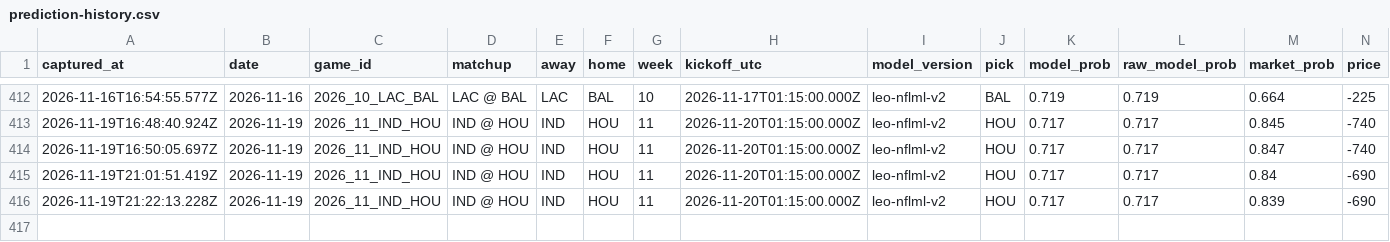
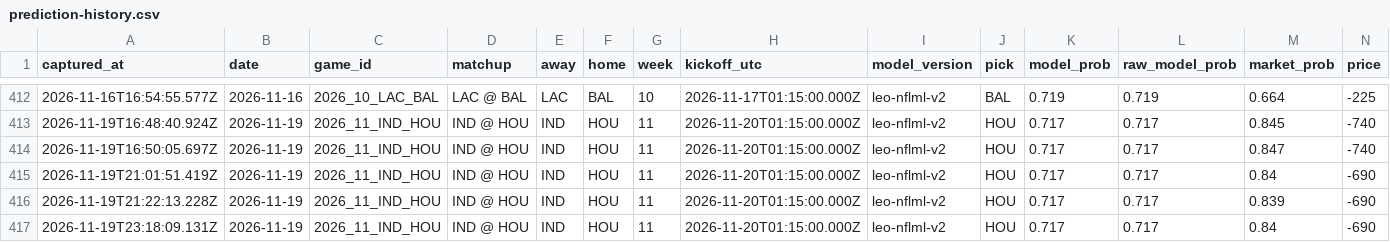
Before and after one commit to flychico/lydiaslab, a CSV file: data/nfl/prediction-history.csv, drawn as a sheet; only a part is shown, gaps mark what is left out; rows hold the shown columns only; the diff names each change by its address in the sheet, - before the commit and + after, or states it on an @@ line.

```diff
--- a/data/nfl/prediction-history.csv
+++ b/data/nfl/prediction-history.csv
+row 417: 2026-11-19T23:18:09.131Z | 2026-11-19 | 2026_11_IND_HOU | IND @ HOU | IND | HOU | 11 | 2026-11-20T01:15:00.000Z | leo-nflml-v2 | HOU | 0.717 | 0.717 | 0.84 | -690
```
Also changed, not shown: 13 other files.
